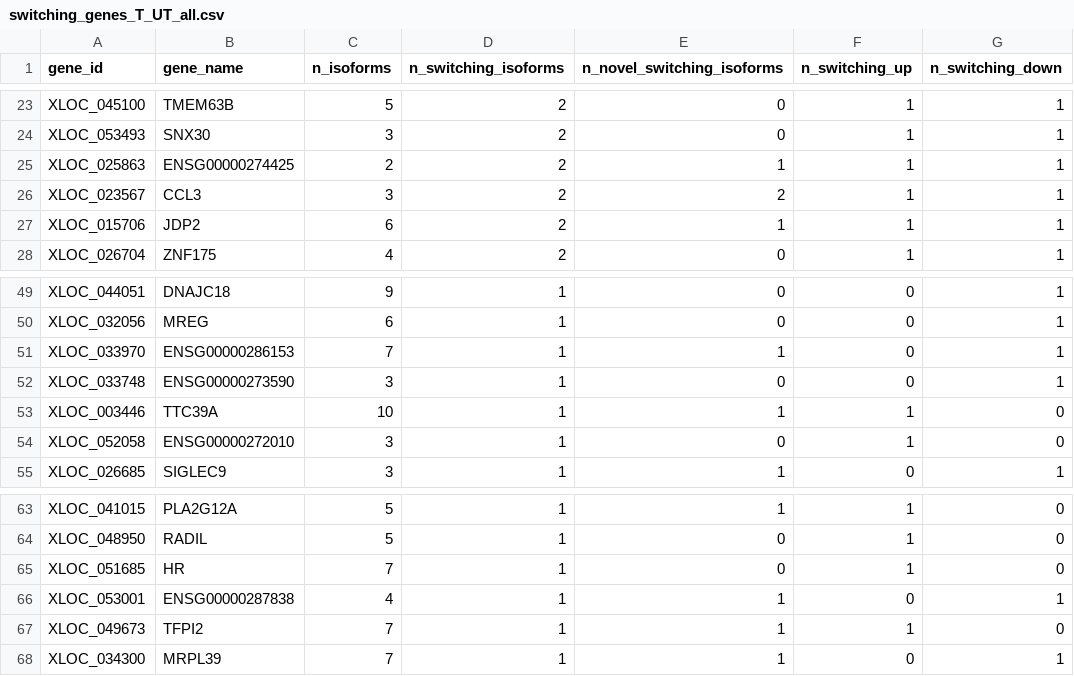
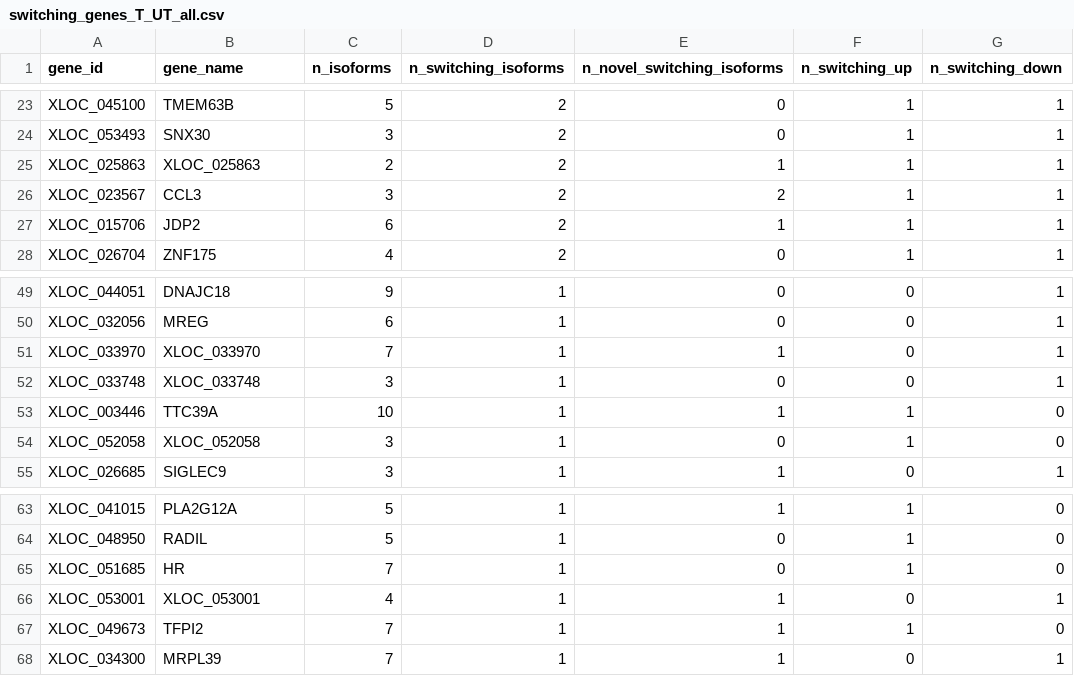
Before and after one commit to samkatzphd/isoform-switching-tlr4, a CSV file: results/tables/switching_genes_T_UT_all.csv, drawn as a sheet; only a part is shown, gaps mark what is left out; the diff names each change by its address in the sheet, - before the commit and + after, or states it on an @@ line.

```diff
--- a/results/tables/switching_genes_T_UT_all.csv
+++ b/results/tables/switching_genes_T_UT_all.csv
-B25 (gene_name): ENSG00000274425
+B25 (gene_name): XLOC_025863
-B51 (gene_name): ENSG00000286153
+B51 (gene_name): XLOC_033970
-B52 (gene_name): ENSG00000273590
+B52 (gene_name): XLOC_033748
-B54 (gene_name): ENSG00000272010
+B54 (gene_name): XLOC_052058
-B66 (gene_name): ENSG00000287838
+B66 (gene_name): XLOC_053001
```
Also changed, not shown: results/tables/switching_genes_U_UT_all.csv, results/tables/top_switching_genes_HT_combined.csv, 41 other files.
